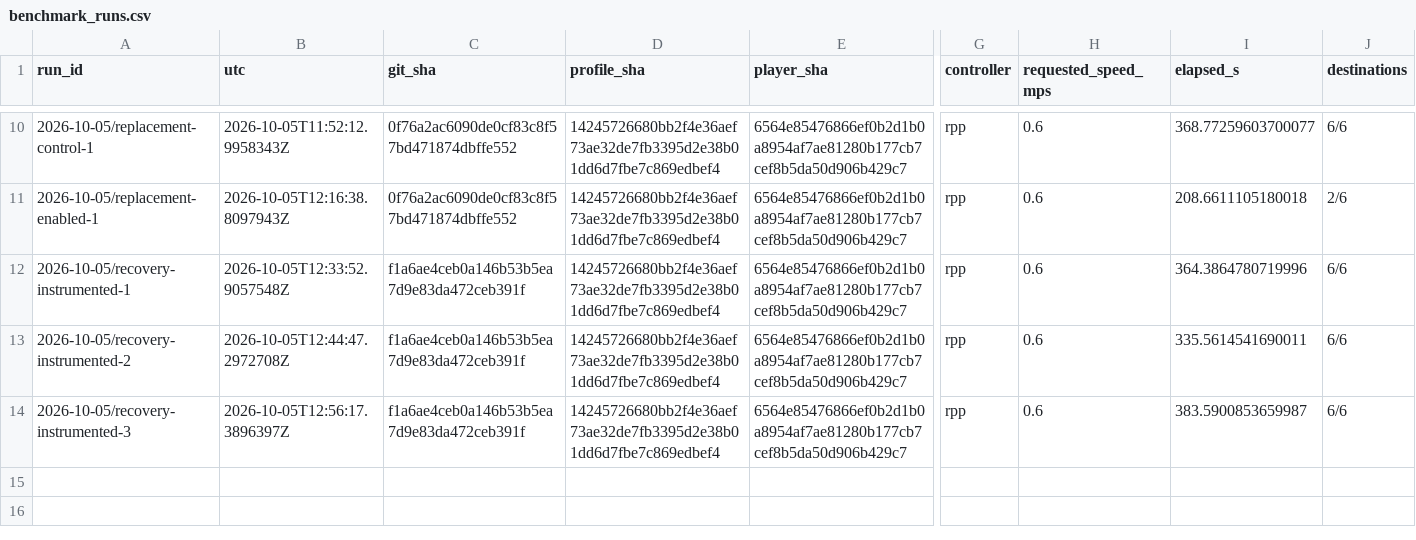
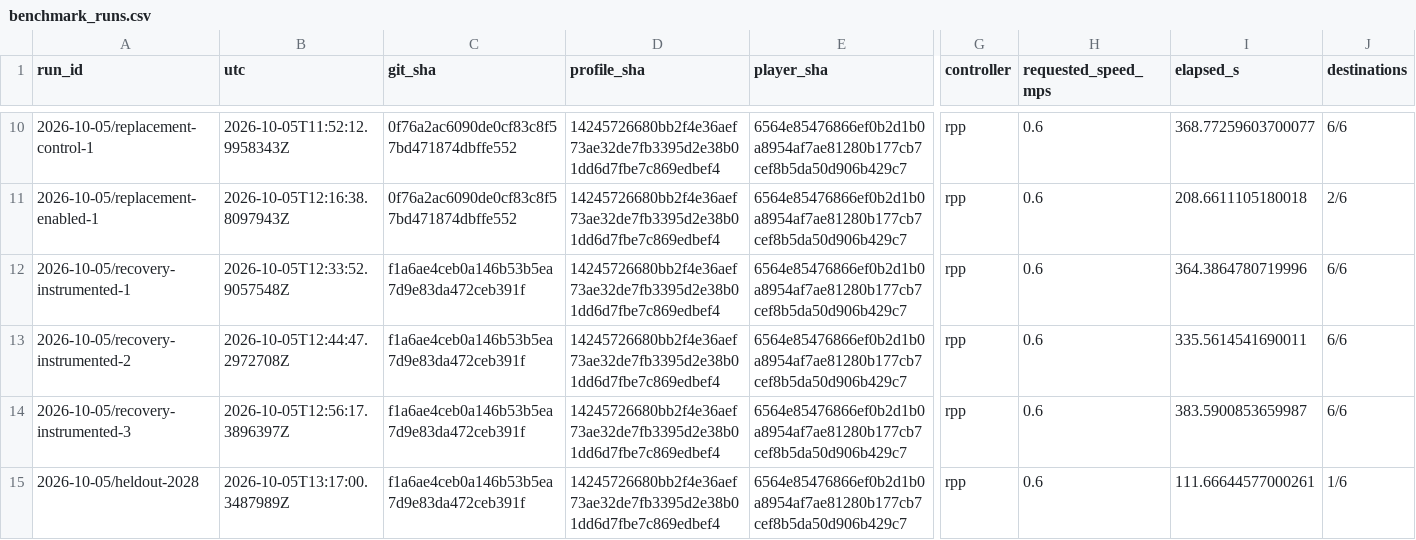
Before and after one commit to PixelPepper/igvc-unity-sim, a CSV file: docs/evidence/benchmark_runs.csv, drawn as a sheet; only a part is shown, gaps mark what is left out; rows hold the shown columns only; the diff names each change by its address in the sheet, - before the commit and + after, or states it on an @@ line.

```diff
--- a/docs/evidence/benchmark_runs.csv
+++ b/docs/evidence/benchmark_runs.csv
+row 15: 2026-10-05/heldout-2028 | 2026-10-05T13:17:00.3487989Z | f1a6ae4ceb0a146b53b5ea7d9e83da472ceb391f | 14245726680bb2f4e36aef73ae32de7fb3395d2e38b01dd6d7fbe7c869edbef4 | 6564e85476866ef0b2d1b0a8954af7ae81280b177cb7cef8b5da50d906b429c7 | rpp | 0.6 | 111.66644577000261 | 1/6
```
Also changed, not shown: 2 other files.
